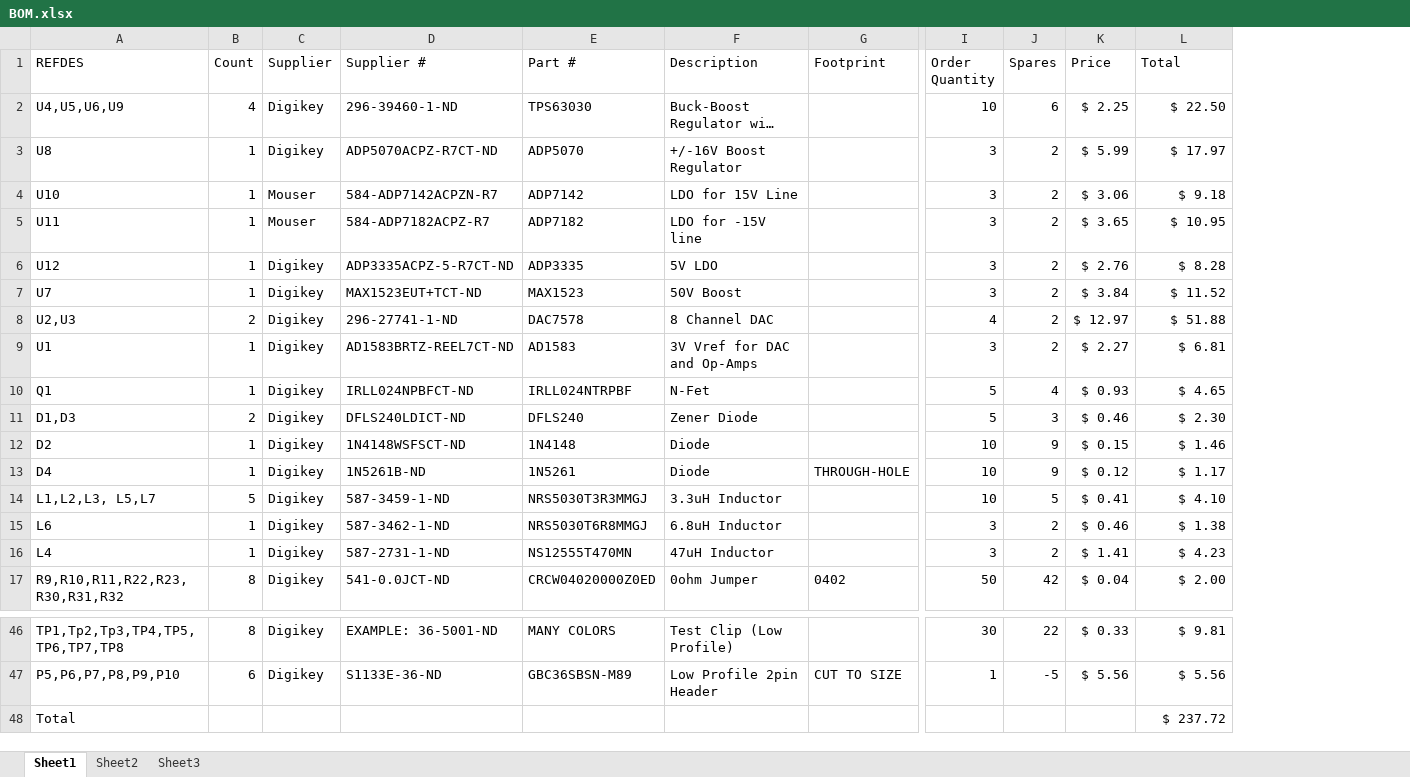
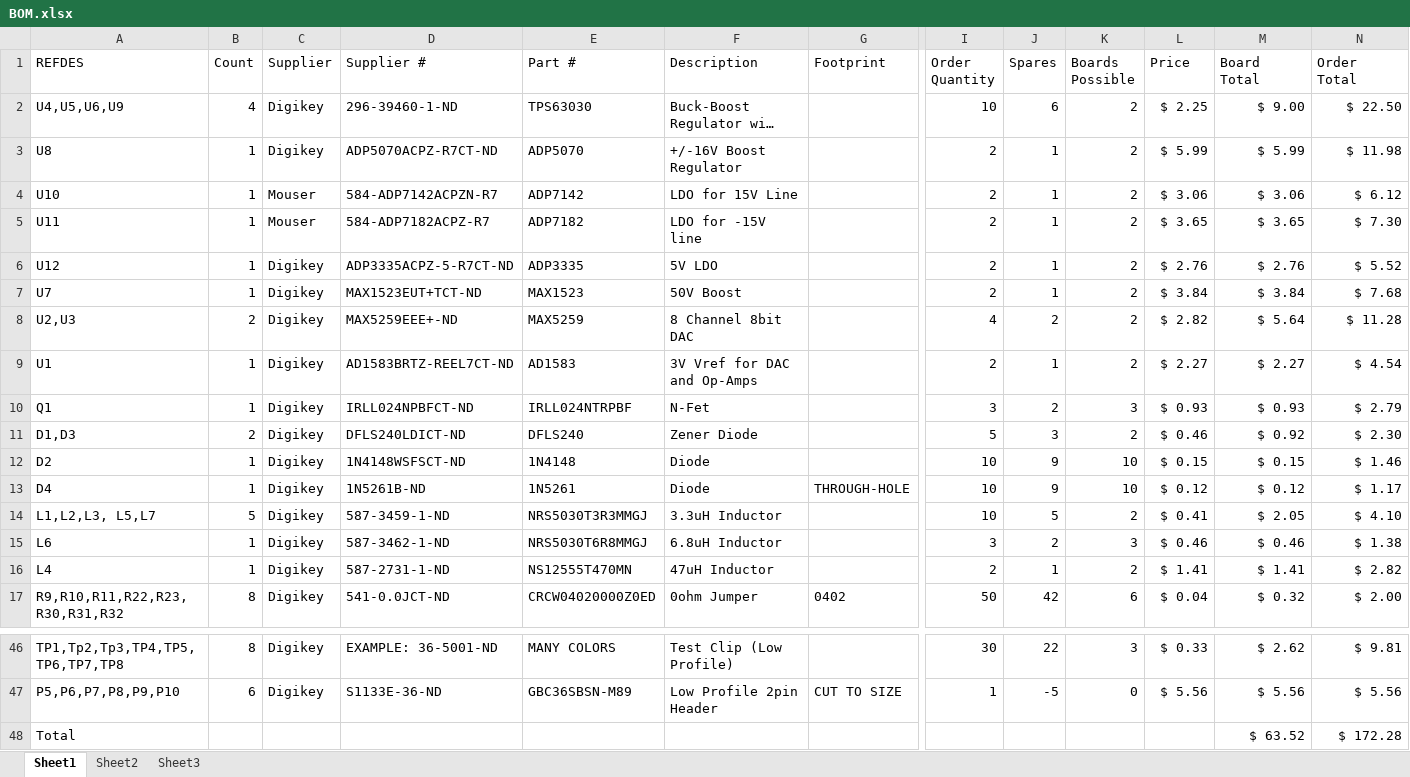
Before and after one commit to brianschiffer/opencamera, an Excel workbook: KiCad/Power_Board/BOM.xlsx, sheet Sheet1, drawn as a sheet; only a part is shown, gaps mark what is left out; long unchanged cells end in …; values as stored, in another font and other column widths than the file's, no borders; conditional formats not drawn; addresses are those after the commit; the diff names each change by its address in the sheet, - before the commit and + after, or states it on an @@ line.

```diff
--- a/KiCad/Power_Board/BOM.xlsx (sheet Sheet1)
+++ b/KiCad/Power_Board/BOM.xlsx (sheet Sheet1)
+column K (Boards Possible), rows 2-17: 2 | 2 | 2 | 2 | 2 | 2 | 2 | 2 | 3 | 2 | 10 | 10 | 2 | 3 | 2 | 6; rows 46-47: 3 | 0
+column M (Board Total), rows 2-17: $ 9.00 | $ 5.99 | $ 3.06 | $ 3.65 | $ 2.76 | $ 3.84 | $ 5.64 | $ 2.27 | $ 0.93 | $ 0.92 | $ 0.15 | $ 0.12 | $ 2.05 | $ 0.46 | $ 1.41 | $ 0.32; rows 46-48: $ 2.62 | $ 5.56 | $ 63.52
-N1: Total
+N1: Order Total
-I3:I7 (Order Quantity): 3
+I3:I7 (Order Quantity): 2
-J3:J7 (Spares): 2
+J3:J7 (Spares): 1
-N3 (Order Total): $ 17.97
+N3 (Order Total): $ 11.98
-N4 (Order Total): $ 9.18
+N4 (Order Total): $ 6.12
-N5 (Order Total): $ 10.95
+N5 (Order Total): $ 7.30
-N6 (Order Total): $ 8.28
+N6 (Order Total): $ 5.52
-N7 (Order Total): $ 11.52
+N7 (Order Total): $ 7.68
-D8 (Supplier #): 296-27741-1-ND
+D8 (Supplier #): MAX5259EEE+-ND
-E8 (Part #): DAC7578
+E8 (Part #): MAX5259
-F8 (Description): 8 Channel DAC
+F8 (Description): 8 Channel 8bit DAC
-L8 (Price): $ 12.97
+L8 (Price): $ 2.82
-N8 (Order Total): $ 51.88
+N8 (Order Total): $ 11.28
-I9 (Order Quantity): 3
+I9 (Order Quantity): 2
-J9 (Spares): 2
+J9 (Spares): 1
-N9 (Order Total): $ 6.81
+N9 (Order Total): $ 4.54
-I10 (Order Quantity): 5
+I10 (Order Quantity): 3
-J10 (Spares): 4
+J10 (Spares): 2
-N10 (Order Total): $ 4.65
+N10 (Order Total): $ 2.79
-I16 (Order Quantity): 3
+I16 (Order Quantity): 2
-J16 (Spares): 2
+J16 (Spares): 1
-N16 (Order Total): $ 4.23
+N16 (Order Total): $ 2.82
-N48 (Order Total): $ 237.72
+N48 (Order Total): $ 172.28
```
Also changed, not shown: formulas that keep their value, 11 other files.
